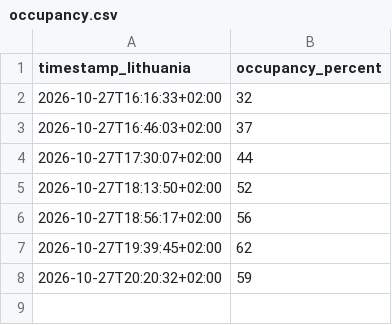
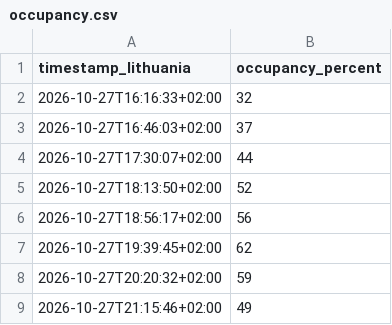
Before and after one commit to Barachiel36/Barachieruns, a CSV file: occupancy.csv, drawn as a sheet; the diff names each change by its address in the sheet, - before the commit and + after, or states it on an @@ line.

```diff
--- a/occupancy.csv
+++ b/occupancy.csv
+row 9: 2026-10-27T21:15:46+02:00 | 49
```
